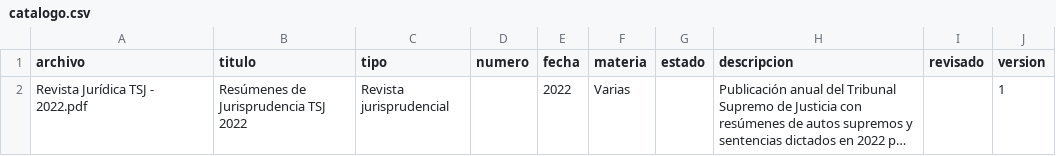
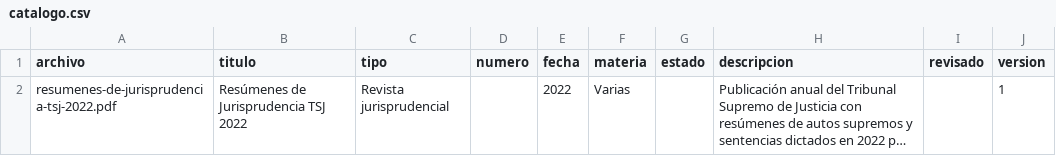
Before and after one commit to jimmyrosas270-source/LegalHubBolivia, a CSV file: jurisprudencia/catalogo.csv, drawn as a sheet; long unchanged cells end in …; the diff names each change by its address in the sheet, - before the commit and + after, or states it on an @@ line.

```diff
--- a/jurisprudencia/catalogo.csv
+++ b/jurisprudencia/catalogo.csv
-A2 (archivo): Revista Jurídica TSJ - 2022.pdf
+A2 (archivo): resumenes-de-jurisprudencia-tsj-2022.pdf
```
Also changed, not shown: biblioteca/catalogo.csv, 36 other files.
